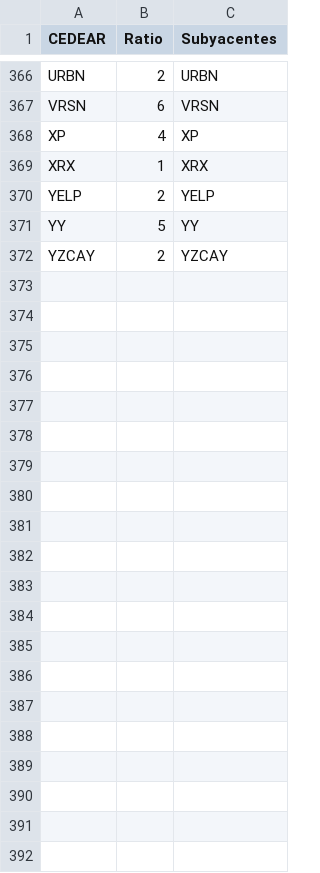
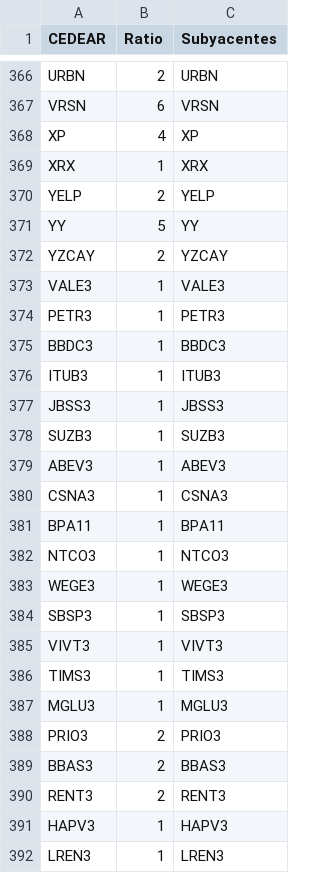
Before and after one commit to mau1878/Inflacion, a CSV file: ratioscedears.csv, drawn as a sheet; only a part is shown, gaps mark what is left out.

Commit message:
Update ratioscedears.csv

```diff
--- a/ratioscedears.csv
+++ b/ratioscedears.csv
@@ -372 +372,21 @@ YY,5,YY
 YZCAY,2,YZCAY
+VALE3,1,VALE3
+PETR3,1,PETR3
+BBDC3,1,BBDC3
+ITUB3,1,ITUB3
+JBSS3,1,JBSS3
+SUZB3,1,SUZB3
+ABEV3,1,ABEV3
+CSNA3,1,CSNA3
+BPA11,1,BPA11
+NTCO3,1,NTCO3
+WEGE3,1,WEGE3
+SBSP3,1,SBSP3
+VIVT3,1,VIVT3
+TIMS3,1,TIMS3
+MGLU3,1,MGLU3
+PRIO3,2,PRIO3
+BBAS3,2,BBAS3
+RENT3,2,RENT3
+HAPV3,1,HAPV3
+LREN3,1,LREN3
```
